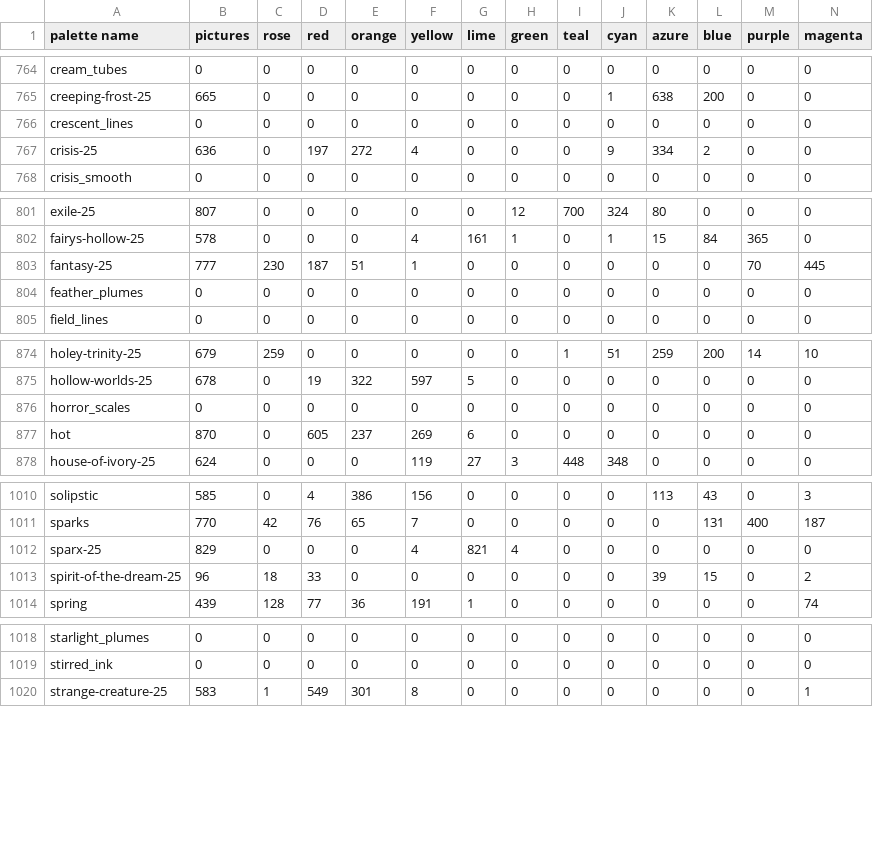
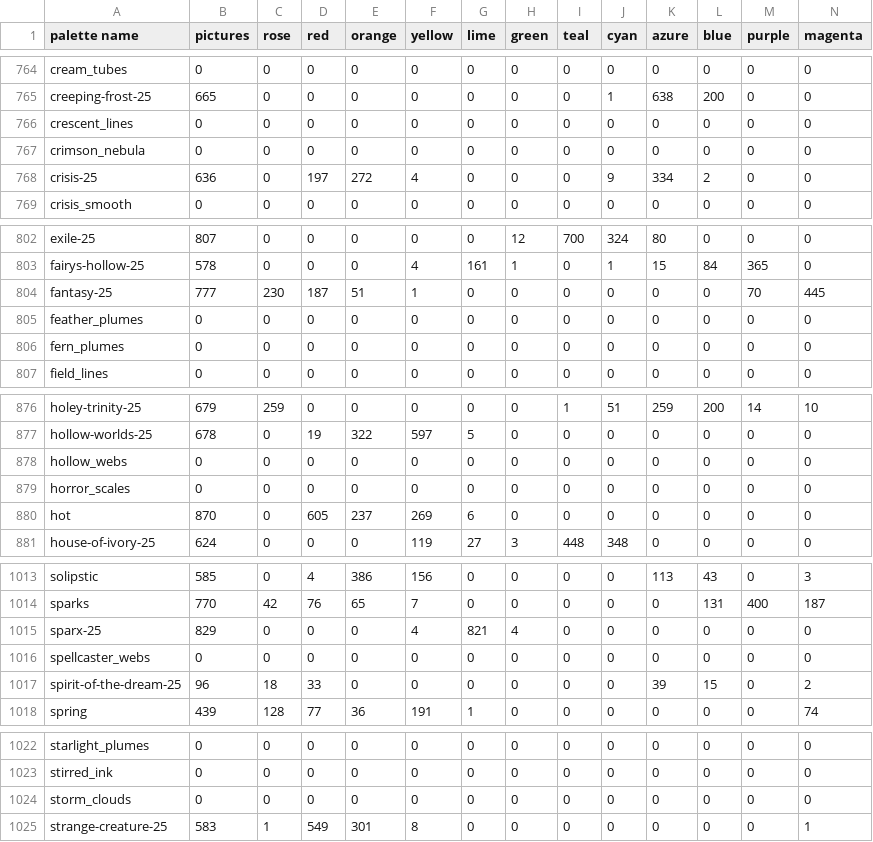
Before and after one commit to techmatt/fractal-wallpapers, a CSV file: data/palettes/palette_family_shares.csv, drawn as a sheet; only a part is shown, gaps mark what is left out; the diff covers the shown part only.

```diff
--- a/data/palettes/palette_family_shares.csv
+++ b/data/palettes/palette_family_shares.csv
@@ -766,2 +766,3 @@ creeping-frost-25,665,0,0,0,0,0,0,0,1,638,200,0,0
 crescent_lines,0,0,0,0,0,0,0,0,0,0,0,0,0
+crimson_nebula,0,0,0,0,0,0,0,0,0,0,0,0,0
 crisis-25,636,0,197,272,4,0,0,0,9,334,2,0,0
@@ -804,2 +805,3 @@ fantasy-25,777,230,187,51,1,0,0,0,0,0,0,70,445
 feather_plumes,0,0,0,0,0,0,0,0,0,0,0,0,0
+fern_plumes,0,0,0,0,0,0,0,0,0,0,0,0,0
 field_lines,0,0,0,0,0,0,0,0,0,0,0,0,0
@@ -875,2 +877,3 @@ holey-trinity-25,679,259,0,0,0,0,0,1,51,259,200,14,10
 hollow-worlds-25,678,0,19,322,597,5,0,0,0,0,0,0,0
+hollow_webs,0,0,0,0,0,0,0,0,0,0,0,0,0
 horror_scales,0,0,0,0,0,0,0,0,0,0,0,0,0
@@ -1012,2 +1015,3 @@ sparks,770,42,76,65,7,0,0,0,0,0,131,400,187
 sparx-25,829,0,0,0,4,821,4,0,0,0,0,0,0
+spellcaster_webs,0,0,0,0,0,0,0,0,0,0,0,0,0
 spirit-of-the-dream-25,96,18,33,0,0,0,0,0,0,39,15,0,2
@@ -1019,2 +1023,3 @@ starlight_plumes,0,0,0,0,0,0,0,0,0,0,0,0,0
 stirred_ink,0,0,0,0,0,0,0,0,0,0,0,0,0
+storm_clouds,0,0,0,0,0,0,0,0,0,0,0,0,0
 strange-creature-25,583,1,549,301,8,0,0,0,0,0,0,0,1
```
Also changed, not shown: 2 added rows elsewhere in this file, 12 other files.
